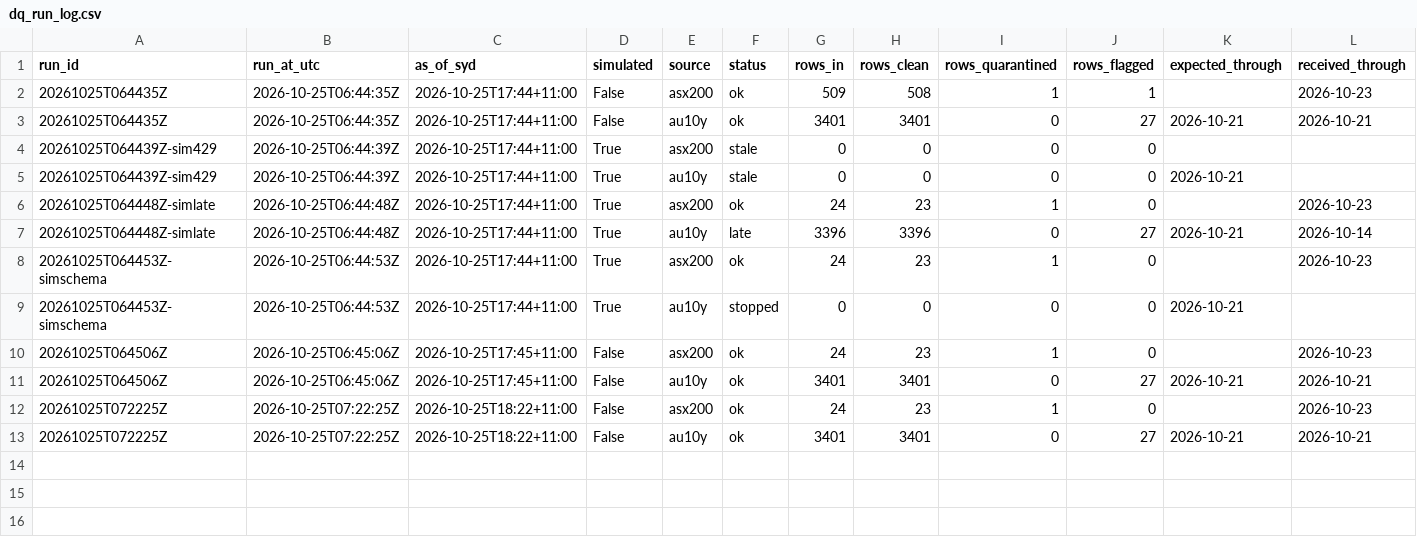
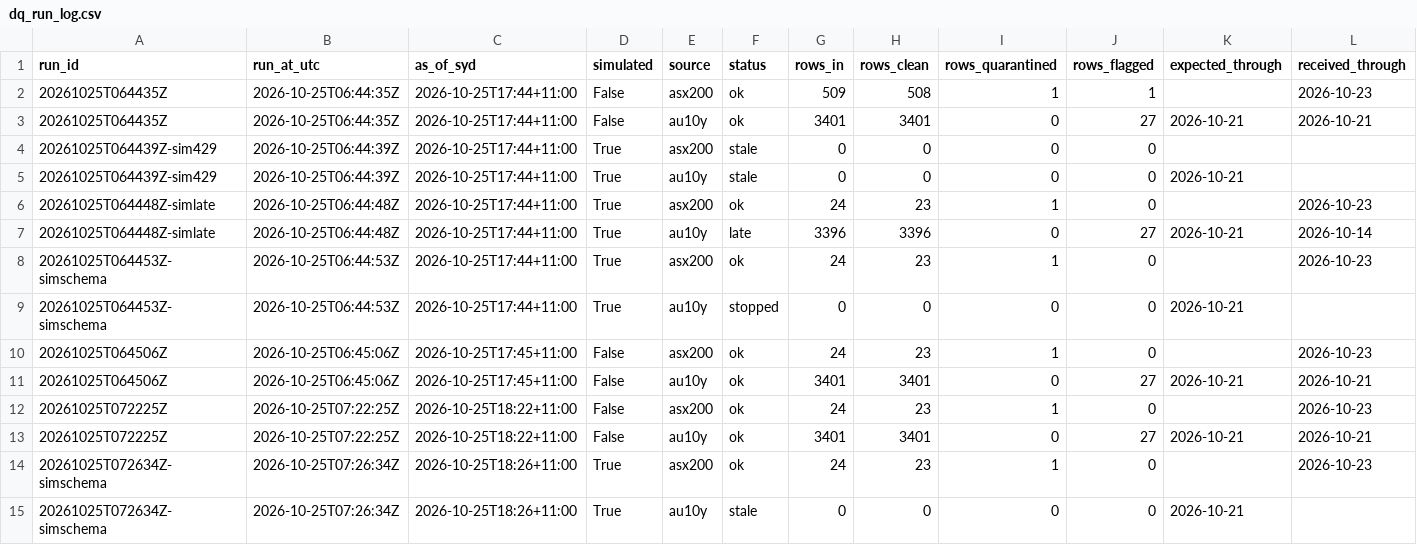
Before and after one commit to vpkngoc/BUSA3022_ASM2, a CSV file: data/quality/dq_run_log.csv, drawn as a sheet; only a part is shown; rows hold the shown columns only; the diff names each change by its address in the sheet, - before the commit and + after, or states it on an @@ line.

```diff
--- a/data/quality/dq_run_log.csv
+++ b/data/quality/dq_run_log.csv
+row 14: 20261025T072634Z-simschema | 2026-10-25T07:26:34Z | 2026-10-25T18:26+11:00 | True | asx200 | ok | 24 | 23 | 1 | 0 |  | 2026-10-23
+row 15: 20261025T072634Z-simschema | 2026-10-25T07:26:34Z | 2026-10-25T18:26+11:00 | True | au10y | stale | 0 | 0 | 0 | 0 | 2026-10-21
```
Also changed, not shown: data/quality/dq_events.csv, 2 other files.
